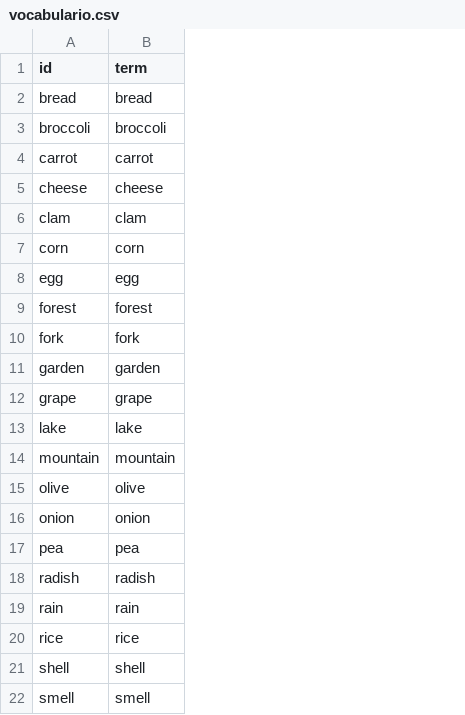
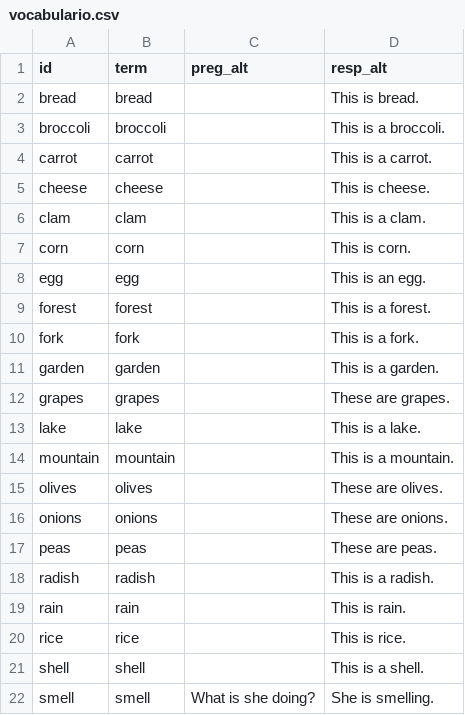
Before and after one commit to icarito/peru-learns-english, a CSV file: Topics/Topic_4/vocabulario.csv, drawn as a sheet; only a part is shown; the diff names each change by its address in the sheet, - before the commit and + after, or states it on an @@ line.

```diff
--- a/Topics/Topic_4/vocabulario.csv
+++ b/Topics/Topic_4/vocabulario.csv
+column C (preg_alt), row 22: What is she doing?
+column D (resp_alt), rows 2-22: This is bread. | This is a broccoli. | This is a carrot. | This is cheese. | This is a clam. | This is corn. | This is an egg. | This is a forest. | This is a fork. | This is a garden. | These are grapes. | This is a lake. | This is a mountain. | These are olives. | These are onions. | These are peas. | This is a radish. | This is rain. | This is rice. | This is a shell. | She is smelling.
-A12 (id): grape
+A12 (id): grapes
-B12 (term): grape
+B12 (term): grapes
-A15 (id): olive
+A15 (id): olives
-B15 (term): olive
+B15 (term): olives
-A16 (id): onion
+A16 (id): onions
-B16 (term): onion
+B16 (term): onions
-A17 (id): pea
+A17 (id): peas
-B17 (term): pea
+B17 (term): peas
```
Also changed, not shown: Topics/Topic_5/vocabulario.csv, Topics/Topic_6/vocabulario.csv, 4 other files.
